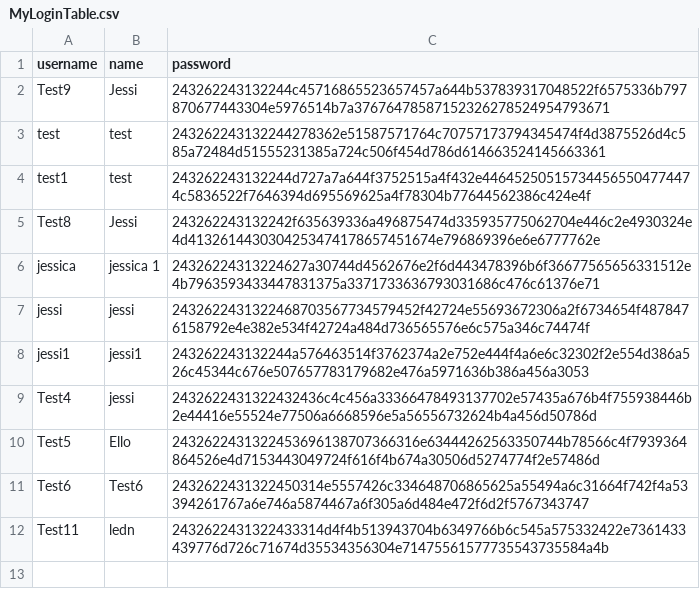
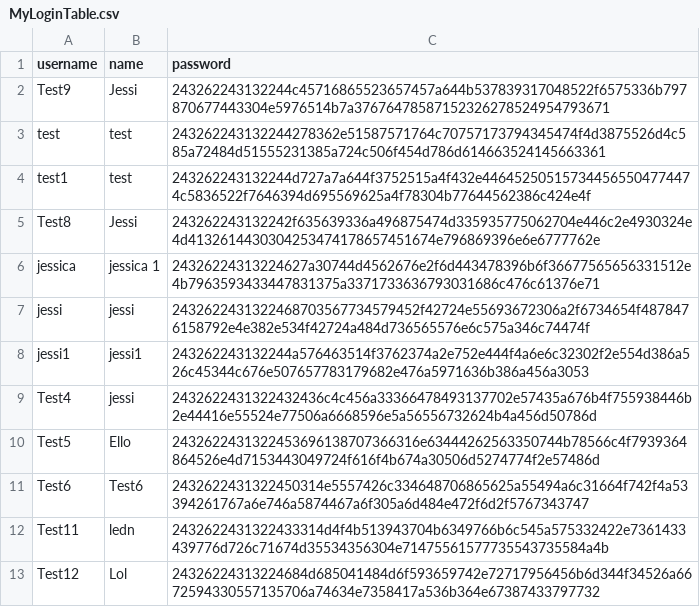
Before and after one commit to tenzinkunsangdushik/tastevoyage, a CSV file: MyLoginTable.csv, drawn as a sheet; the diff names each change by its address in the sheet, - before the commit and + after, or states it on an @@ line.

Commit message:
added new user

```diff
--- a/MyLoginTable.csv
+++ b/MyLoginTable.csv
+row 13: Test12 | Lol | 24326224313224684d685041484d6f593659742e72717956456b6d344f34526a6672594330557135706a74634e7358417a536b364e67387433797732
```
